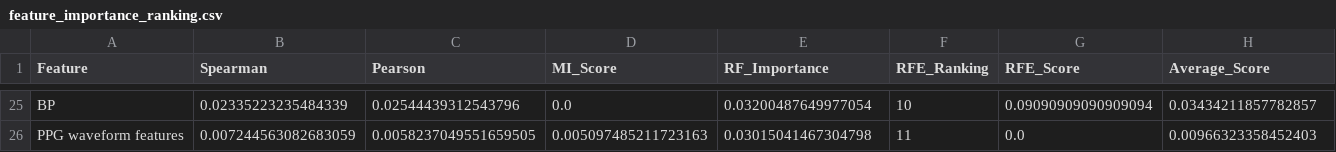
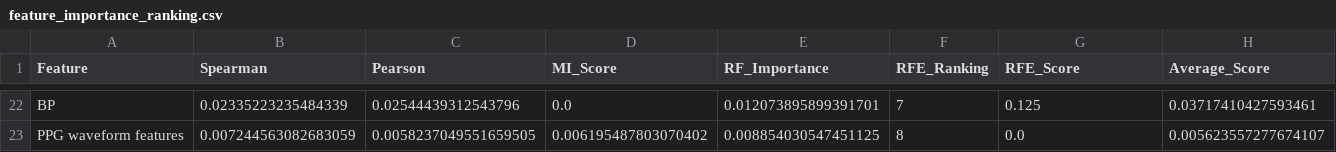
Before and after one commit to johannatilesova/IAU-project, a CSV file: feature_importance_ranking.csv, drawn as a sheet; only a part is shown, gaps mark what is left out; addresses are those after the commit; the diff covers the shown part only; the diff names each change by its address in the sheet, - before the commit and + after, or states it on an @@ line.

```diff
--- a/feature_importance_ranking.csv
+++ b/feature_importance_ranking.csv
-E22 (RF_Importance): 0.03200487649977054
+E22 (RF_Importance): 0.012073895899391701
-F22 (RFE_Ranking): 10
+F22 (RFE_Ranking): 7
-G22 (RFE_Score): 0.09090909090909094
+G22 (RFE_Score): 0.125
-H22 (Average_Score): 0.03434211857782857
+H22 (Average_Score): 0.03717410427593461
-D23 (MI_Score): 0.005097485211723163
+D23 (MI_Score): 0.006195487803070402
-E23 (RF_Importance): 0.03015041467304798
+E23 (RF_Importance): 0.008854030547451125
-F23 (RFE_Ranking): 11
+F23 (RFE_Ranking): 8
-H23 (Average_Score): 0.00966323358452403
+H23 (Average_Score): 0.005623557277674107
```
Also changed, not shown: 6 added rows, 9 removed rows and 52 edited cells elsewhere in this file, 11 other files.
